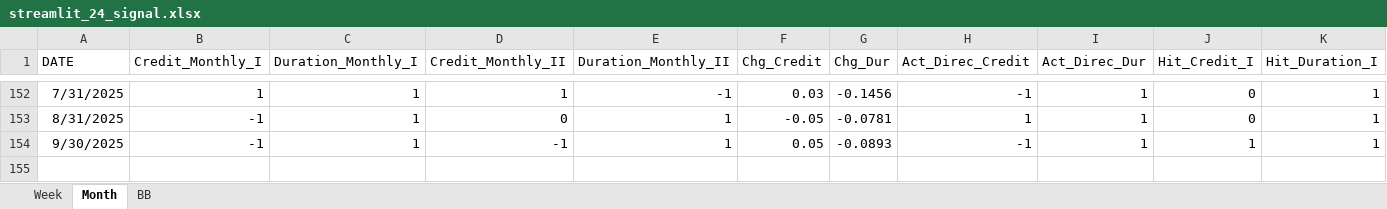
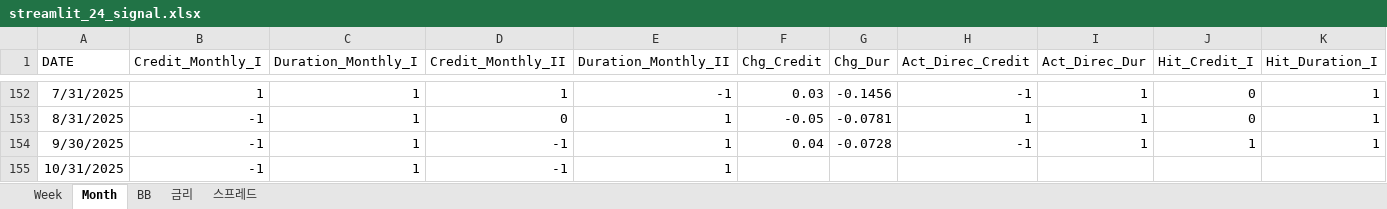
Before and after one commit to wogus337/quantamental, an Excel workbook: data/streamlit_24_signal.xlsx, sheet Month, drawn as a sheet; only a part is shown, gaps mark what is left out; values as stored, in another font and other column widths than the file's, no borders; rows hold the shown columns only; the diff names each change by its address in the sheet, - before the commit and + after, or states it on an @@ line.

```diff
--- a/data/streamlit_24_signal.xlsx (sheet Month)
+++ b/data/streamlit_24_signal.xlsx (sheet Month)
+sheet tab: 금리
+sheet tab: 스프레드
-F154 (Chg_Credit): 0.05
+F154 (Chg_Credit): 0.04
-G154 (Chg_Dur): -0.0893
+G154 (Chg_Dur): -0.0728
+row 155: 10/31/2025 | -1 | 1 | -1 | 1
```
Also changed, not shown: sheet BB, sheet Week, charts or pictures, data/streamlit_24_allocation.xlsx, data/streamlit_24_sim.xlsx, 6 other files.
